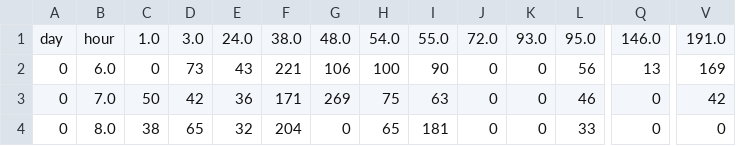
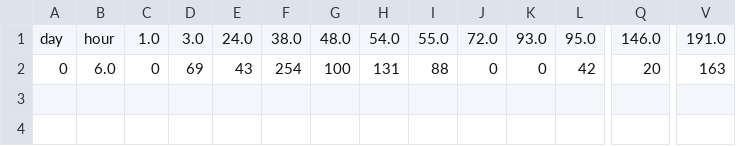
Before and after one commit to LukaszKowalski2013/location_analysis_ABM, a CSV file: repastcity_bankers/data/gis_data/myTM/results/42/SWIM_crowdInClubs1.csv, drawn as a sheet; only a part is shown, gaps mark what is left out; rows hold the shown columns only; the diff names each change by its address in the sheet, - before the commit and + after, or states it on an @@ line.

```diff
--- a/repastcity_bankers/data/gis_data/myTM/results/42/SWIM_crowdInClubs1.csv
+++ b/repastcity_bankers/data/gis_data/myTM/results/42/SWIM_crowdInClubs1.csv
-D2: 73
+D2: 69
-F2: 221
+F2: 254
-G2: 106
+G2: 100
-H2: 100
+H2: 131
-I2: 90
+I2: 88
-L2: 56
+L2: 42
-Q2: 13
+Q2: 20
-V2: 169
+V2: 163
-row 3: 0 | 7.0 | 50 | 42 | 36 | 171 | 269 | 75 | 63 | 0 | 0 | 46 | 0 | 42
-row 4: 0 | 8.0 | 38 | 65 | 32 | 204 | 0 | 65 | 181 | 0 | 0 | 33 | 0 | 0
```
Also changed, not shown: repastcity_bankers/data/gis_data/myTM/results/42/SWIM_AUTO1.csv, repastcity_bankers/data/gis_data/myTM/results/42/SWIM_AUTO2.csv, 36 other files.
